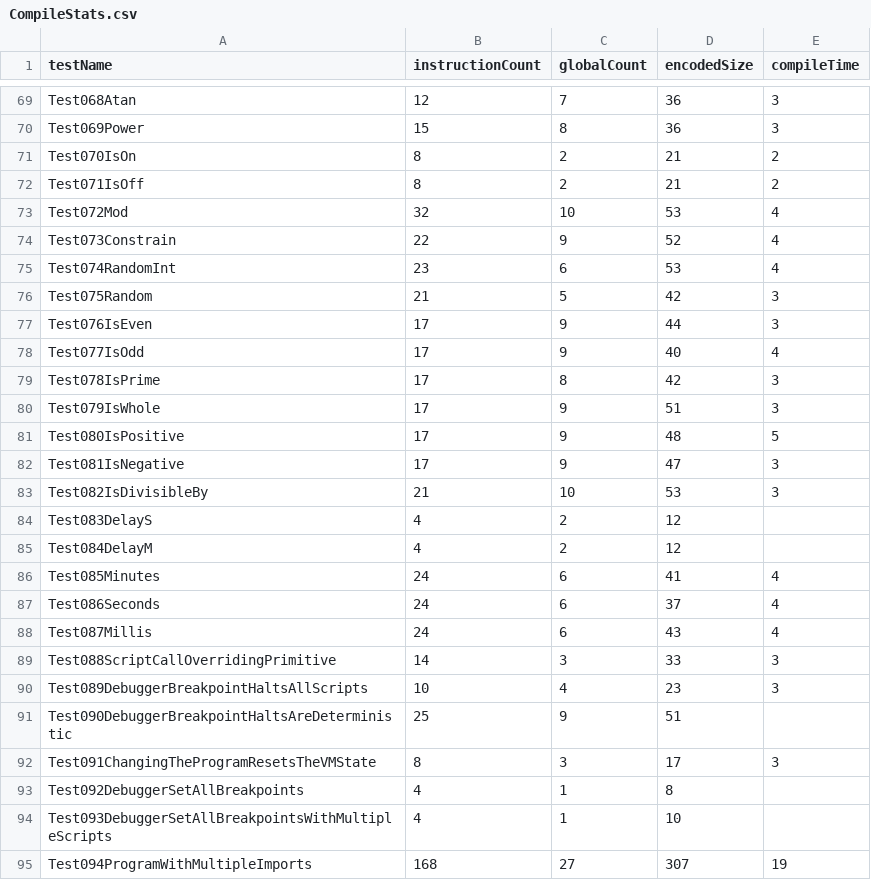
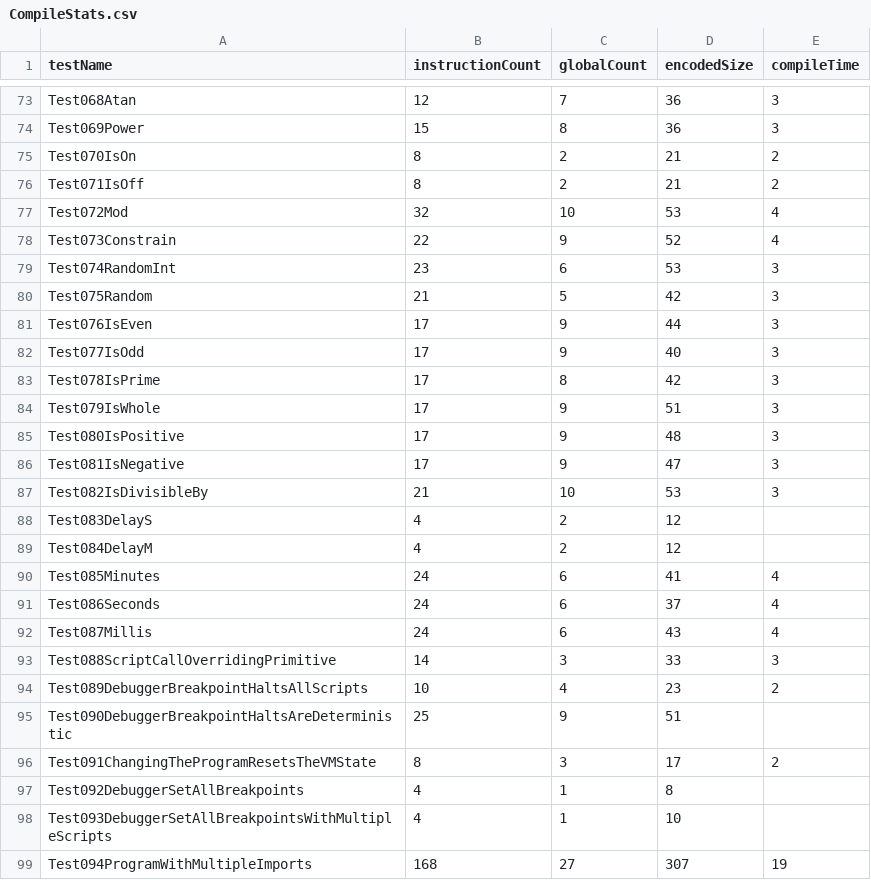
Before and after one commit to GIRA/PhysicalBits, a CSV file: c++/Simulator/SimulatorTest/TestFiles/CompileStats.csv, drawn as a sheet; only a part is shown, gaps mark what is left out; addresses are those after the commit; the diff covers the shown part only; the diff names each change by its address in the sheet, - before the commit and + after, or states it on an @@ line.

Commit message:
Added aggregate data to the report.

```diff
--- a/c++/Simulator/SimulatorTest/TestFiles/CompileStats.csv
+++ b/c++/Simulator/SimulatorTest/TestFiles/CompileStats.csv
-E79 (compileTime): 4
+E79 (compileTime): 3
-E82 (compileTime): 4
+E82 (compileTime): 3
-E85 (compileTime): 5
+E85 (compileTime): 3
-E94 (compileTime): 3
+E94 (compileTime): 2
-E96 (compileTime): 3
+E96 (compileTime): 2
```
Also changed, not shown: 4 added rows and 9 edited cells elsewhere in this file, 6 other files.
